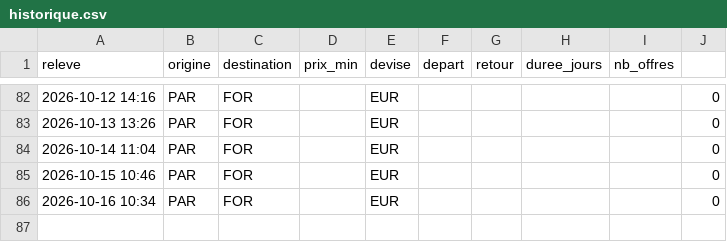
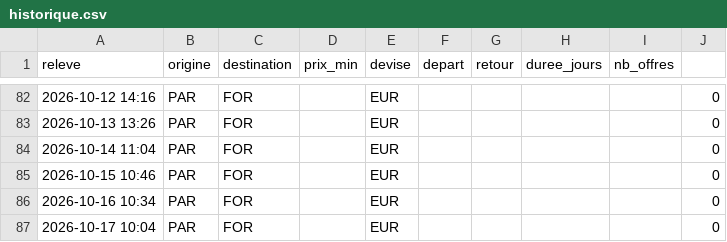
Before and after one commit to Pikolop98/veille-vols, a CSV file: historique.csv, drawn as a sheet; only a part is shown, gaps mark what is left out; the diff names each change by its address in the sheet, - before the commit and + after, or states it on an @@ line.

```diff
--- a/historique.csv
+++ b/historique.csv
+row 87: 2026-10-17 10:04 | PAR | FOR |  | EUR |  |  |  |  | 0
```
Also changed, not shown: 2 other files.
